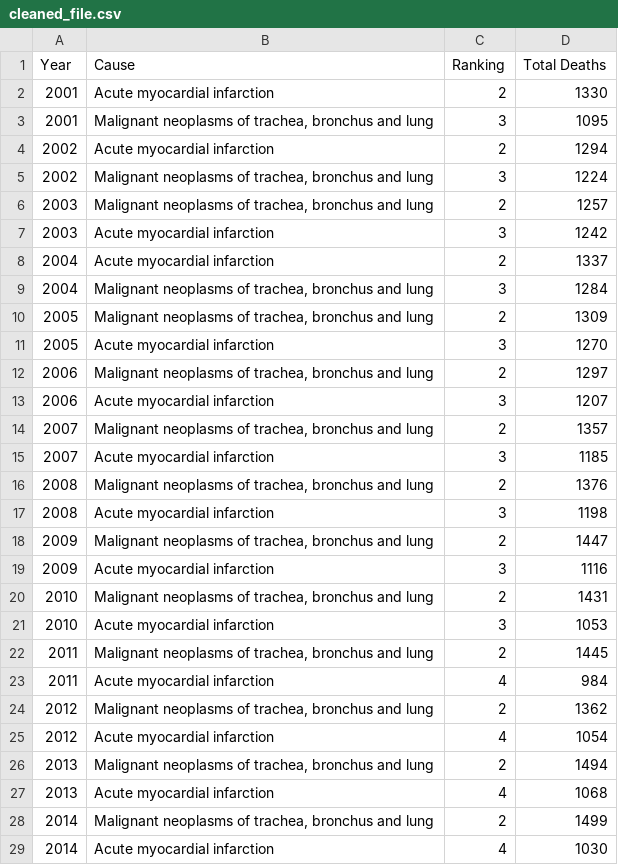
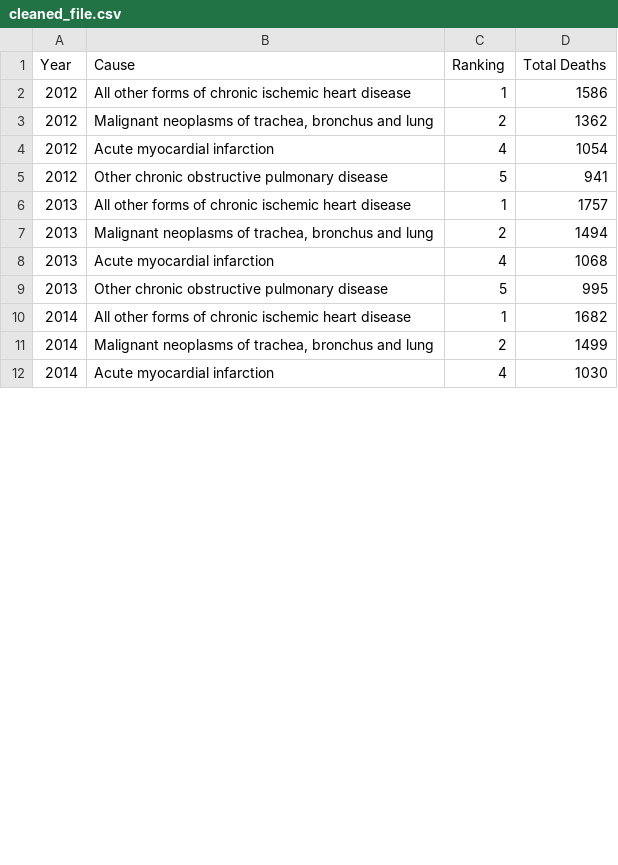
Before and after one commit to shivankgoel003/Mortality-in-Alberta, a CSV file: data/analysis_data/cleaned_file.csv, drawn as a sheet; only a part is shown; removed rows and columns are numbered as before the commit, all else as after; the diff covers the shown part only; the diff names each change by its address in the sheet, - before the commit and + after, or states it on an @@ line.

Commit message:
Data Cleaning for the paper done. Extra data also uploaded and cleaned as well.

```diff
--- a/data/analysis_data/cleaned_file.csv
+++ b/data/analysis_data/cleaned_file.csv
-row 2: 2001 | Acute myocardial infarction | 2 | 1330
-row 3: 2001 | Malignant neoplasms of trachea, bronchus and lung | 3 | 1095
-row 4: 2002 | Acute myocardial infarction | 2 | 1294
-row 5: 2002 | Malignant neoplasms of trachea, bronchus and lung | 3 | 1224
-row 6: 2003 | Malignant neoplasms of trachea, bronchus and lung | 2 | 1257
-row 7: 2003 | Acute myocardial infarction | 3 | 1242
-row 8: 2004 | Acute myocardial infarction | 2 | 1337
-row 9: 2004 | Malignant neoplasms of trachea, bronchus and lung | 3 | 1284
-row 10: 2005 | Malignant neoplasms of trachea, bronchus and lung | 2 | 1309
-row 11: 2005 | Acute myocardial infarction | 3 | 1270
-row 12: 2006 | Malignant neoplasms of trachea, bronchus and lung | 2 | 1297
-row 13: 2006 | Acute myocardial infarction | 3 | 1207
-row 14: 2007 | Malignant neoplasms of trachea, bronchus and lung | 2 | 1357
-row 15: 2007 | Acute myocardial infarction | 3 | 1185
-row 16: 2008 | Malignant neoplasms of trachea, bronchus and lung | 2 | 1376
-row 17: 2008 | Acute myocardial infarction | 3 | 1198
-row 18: 2009 | Malignant neoplasms of trachea, bronchus and lung | 2 | 1447
-row 19: 2009 | Acute myocardial infarction | 3 | 1116
-row 20: 2010 | Malignant neoplasms of trachea, bronchus and lung | 2 | 1431
-row 21: 2010 | Acute myocardial infarction | 3 | 1053
-row 22: 2011 | Malignant neoplasms of trachea, bronchus and lung | 2 | 1445
-row 23: 2011 | Acute myocardial infarction | 4 | 984
+row 2: 2012 | All other forms of chronic ischemic heart disease | 1 | 1586
+row 5: 2012 | Other chronic obstructive pulmonary disease | 5 | 941
+row 6: 2013 | All other forms of chronic ischemic heart disease | 1 | 1757
+row 9: 2013 | Other chronic obstructive pulmonary disease | 5 | 995
+row 10: 2014 | All other forms of chronic ischemic heart disease | 1 | 1682
```
Also changed, not shown: 17 added rows elsewhere in this file, 2 other files.
